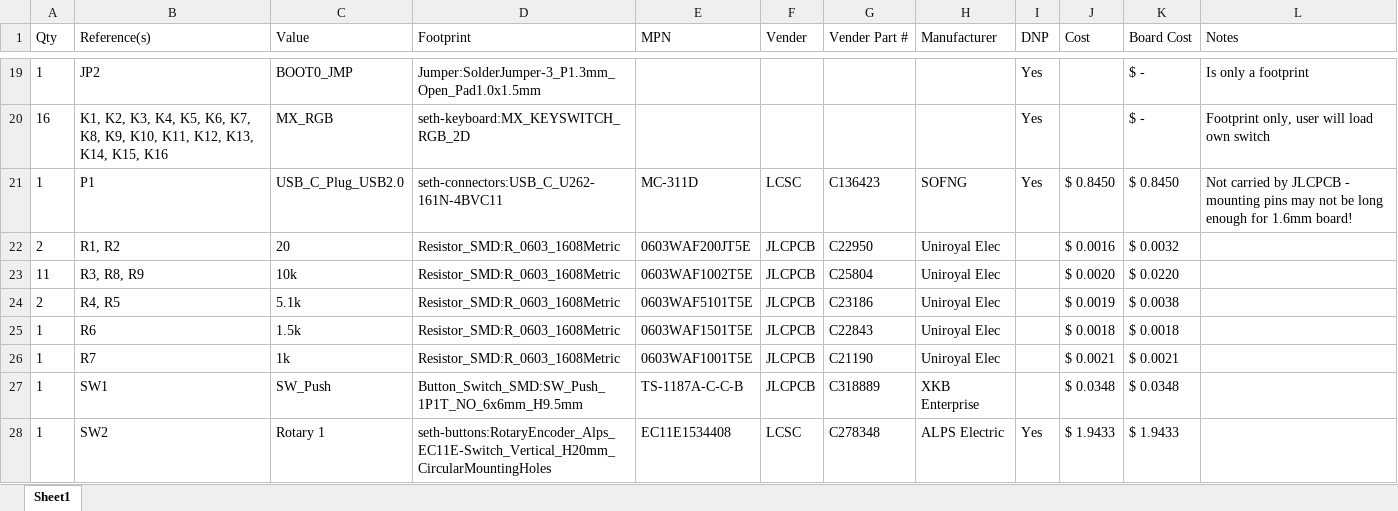
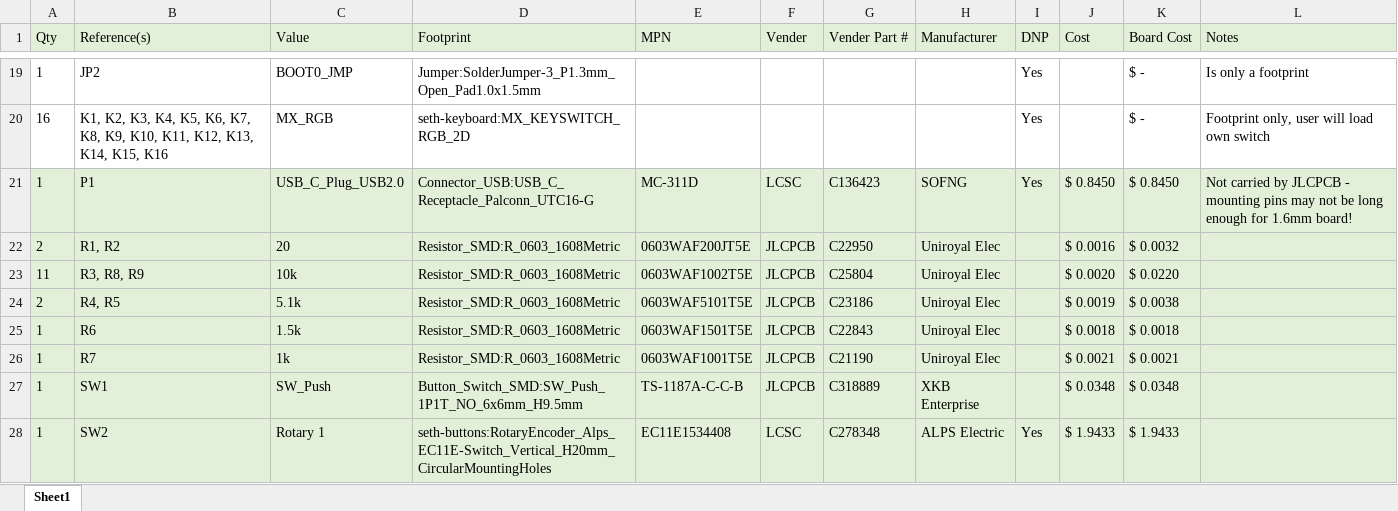
Before and after one commit to fl3tching101/Rocketboard-16, an Excel workbook: bom_manual.xlsx, sheet Sheet1, drawn as a sheet; only a part is shown, gaps mark what is left out; values as stored, in another font and other column widths than the file's, no borders; the diff covers the shown part only; the diff names each change by its address in the sheet, - before the commit and + after, or states it on an @@ line.

```diff
--- a/bom_manual.xlsx (sheet Sheet1)
+++ b/bom_manual.xlsx (sheet Sheet1)
-A1:L1 fill: none
+A1:L1 fill: #E2F0D9
-A21:L28 fill: none
+A21:L28 fill: #E2F0D9
-D21 (Footprint): seth-connectors:USB_C_U262-161N-4BVC11
+D21 (Footprint): Connector_USB:USB_C_Receptacle_Palconn_UTC16-G
```
Also changed, not shown: 3 added rows and cell formats elsewhere in this sheet, LCSC_Bom.xlsx.
